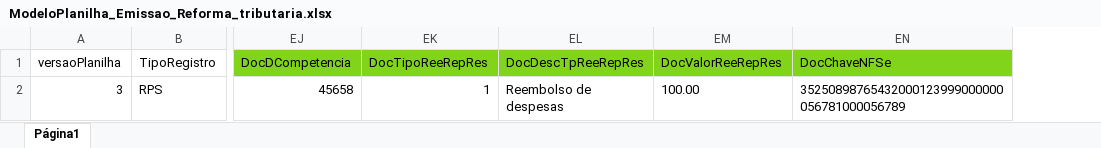
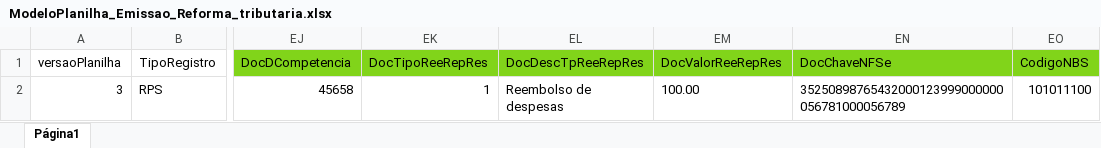
Before and after one commit to migrate-company/integracao-InvoiCy-BR, an Excel workbook: Extensão-InvoiCy-Sheets/ModeloPlanilha_Emissao_Reforma_tributaria.xlsx, sheet Página1, drawn as a sheet; only a part is shown, gaps mark what is left out; values as stored, in another font and other column widths than the file's, no borders; the diff names each change by its address in the sheet, - before the commit and + after, or states it on an @@ line.

Commit message:
Incluído campo codigoNBS

```diff
--- a/Extensão-InvoiCy-Sheets/ModeloPlanilha_Emissao_Reforma_tributaria.xlsx (sheet Página1)
+++ b/Extensão-InvoiCy-Sheets/ModeloPlanilha_Emissao_Reforma_tributaria.xlsx (sheet Página1)
+column EO (CodigoNBS), row 2: 101011100
```
